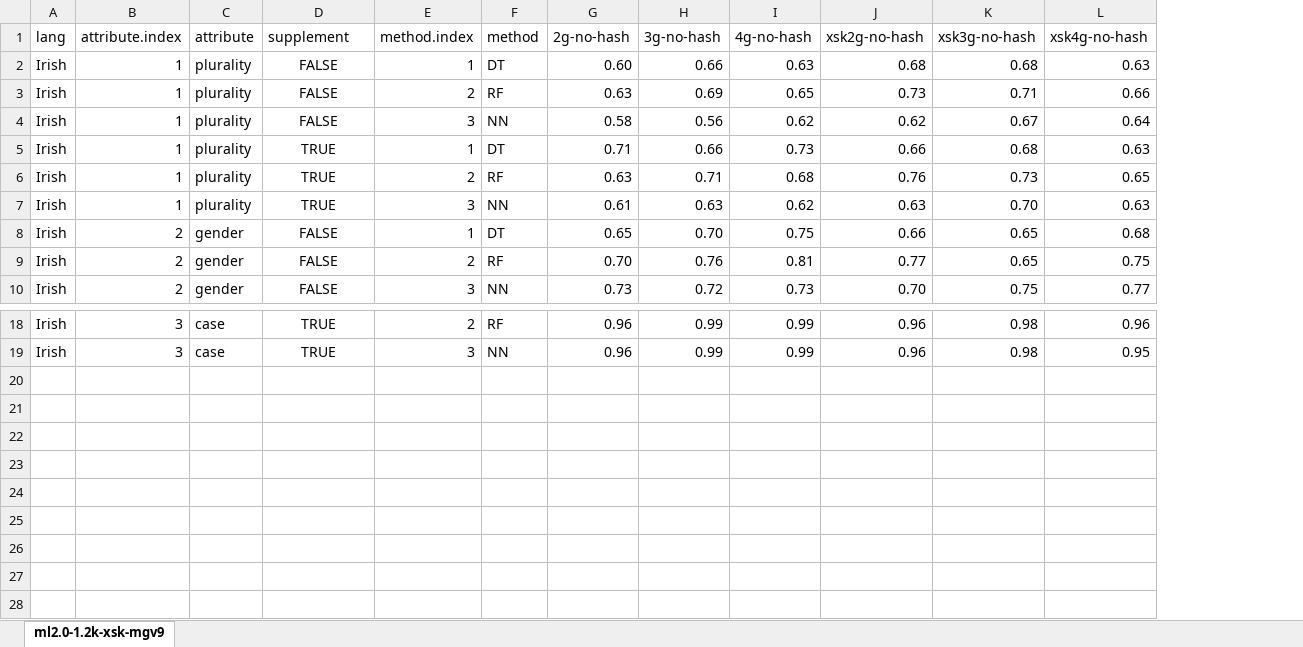
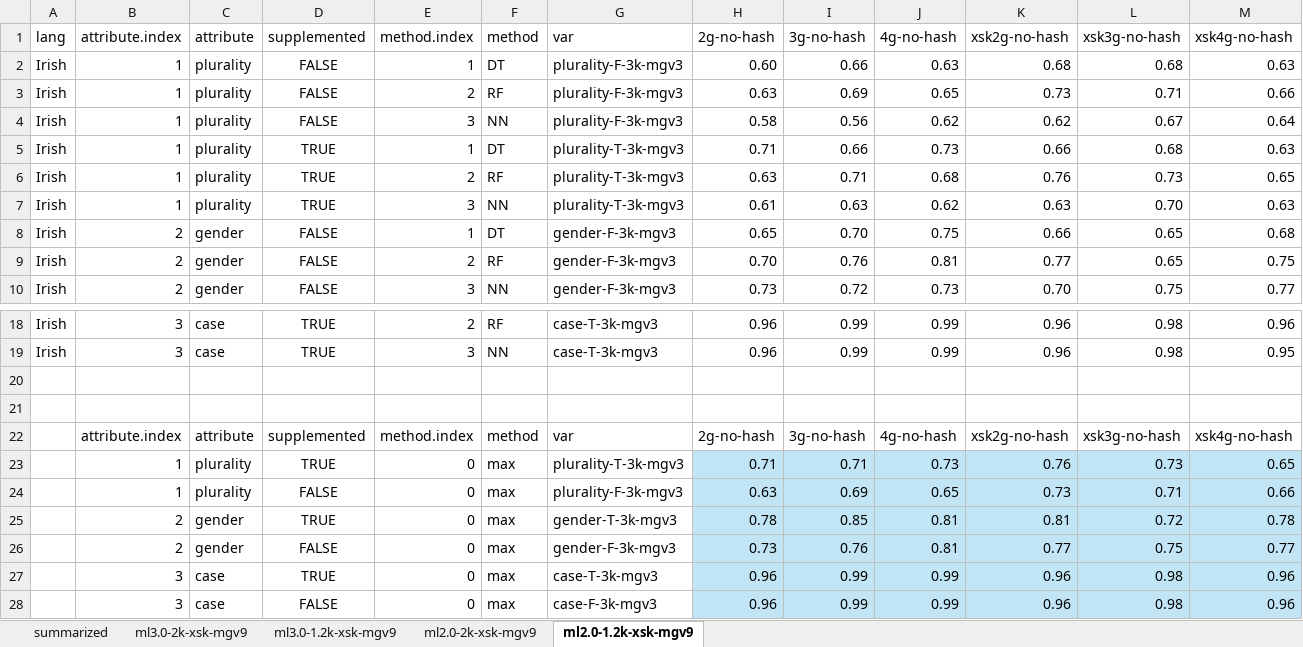
Before and after one commit to kow-k/ngram-based-noun-classification, an Excel workbook: results-summarized/summary-Irish-morf-xsk.xlsx, sheet ml2.0-1.2k-xsk-mgv9, drawn as a sheet; only a part is shown, gaps mark what is left out; values as stored, in another font and other column widths than the file's, no borders; conditional formats and table styles not drawn; rows hold the shown columns only; the diff names each change by its address in the sheet, - before the commit and + after, or states it on an @@ line.

```diff
--- a/results-summarized/summary-Irish-morf-xsk.xlsx (sheet ml2.0-1.2k-xsk-mgv9)
+++ b/results-summarized/summary-Irish-morf-xsk.xlsx (sheet ml2.0-1.2k-xsk-mgv9)
+sheet tab: summarized
+sheet tab: ml3.0-2k-xsk-mgv9
+sheet tab: ml3.0-1.2k-xsk-mgv9
+sheet tab: ml2.0-2k-xsk-mgv9
+column G (var), rows 2-10: plurality-F-3k-mgv3 | plurality-F-3k-mgv3 | plurality-F-3k-mgv3 | plurality-T-3k-mgv3 | plurality-T-3k-mgv3 | plurality-T-3k-mgv3 | gender-F-3k-mgv3 | gender-F-3k-mgv3 | gender-F-3k-mgv3; rows 18-19: case-T-3k-mgv3 | case-T-3k-mgv3
-D1: supplement
+D1: supplemented
+row 20: (empty)
+row 21: (empty)
+row 22:  | attribute.index | attribute | supplemented | method.index | method | var | 2g-no-hash | 3g-no-hash | 4g-no-hash | xsk2g-no-hash | xsk3g-no-hash | xsk4g-no-hash
+row 23:  | 1 | plurality | TRUE | 0 | max | plurality-T-3k-mgv3 | 0.71 | 0.71 | 0.73 | 0.76 | 0.73 | 0.65
+row 24:  | 1 | plurality | FALSE | 0 | max | plurality-F-3k-mgv3 | 0.63 | 0.69 | 0.65 | 0.73 | 0.71 | 0.66
+row 25:  | 2 | gender | TRUE | 0 | max | gender-T-3k-mgv3 | 0.78 | 0.85 | 0.81 | 0.81 | 0.72 | 0.78
+row 26:  | 2 | gender | FALSE | 0 | max | gender-F-3k-mgv3 | 0.73 | 0.76 | 0.81 | 0.77 | 0.75 | 0.77
+row 27:  | 3 | case | TRUE | 0 | max | case-T-3k-mgv3 | 0.96 | 0.99 | 0.99 | 0.96 | 0.98 | 0.96
+row 28:  | 3 | case | FALSE | 0 | max | case-F-3k-mgv3 | 0.96 | 0.99 | 0.99 | 0.96 | 0.98 | 0.96
```
Also changed, not shown: formulas that keep their value, charts or pictures, results-summarized/summary-German-morf-xsk.xlsx, results-summarized/summary-Irish-xsk.xlsx.
